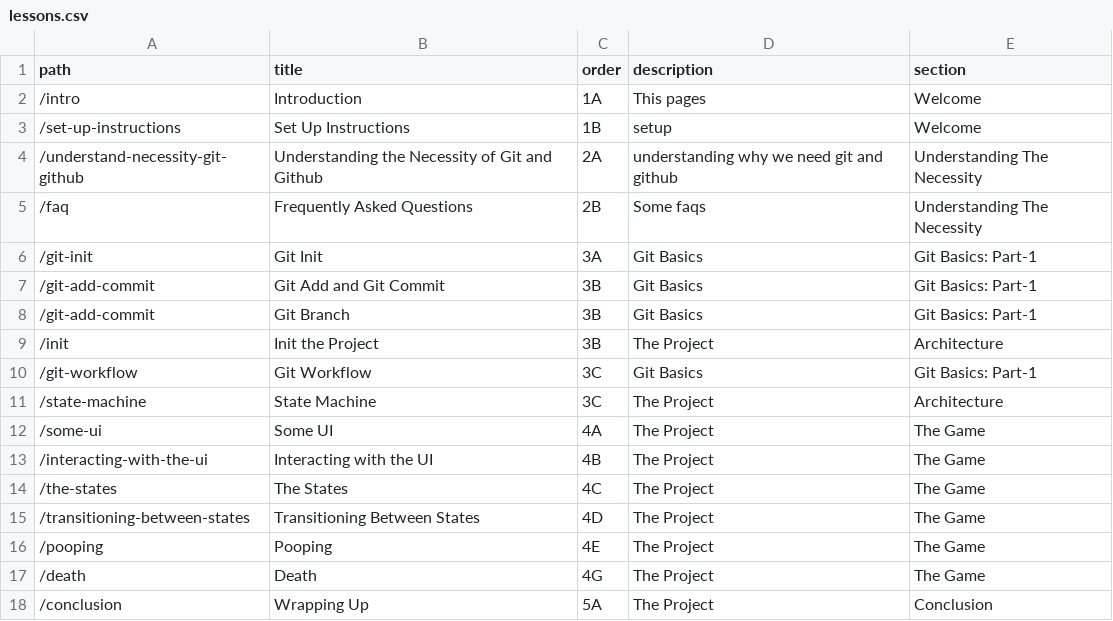
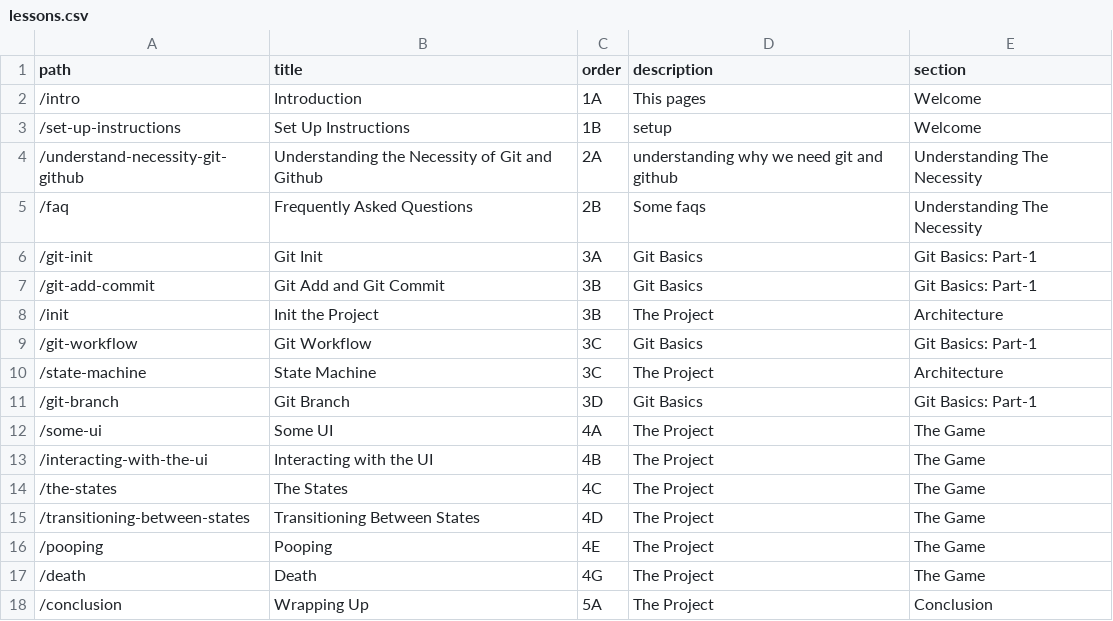
Before and after one commit to atiqueahmedziad/intro-git-workshop, a CSV file: lessons.csv, drawn as a sheet; removed rows and columns are numbered as before the commit, all else as after; the diff names each change by its address in the sheet, - before the commit and + after, or states it on an @@ line.

```diff
--- a/lessons.csv
+++ b/lessons.csv
-row 8: /git-add-commit | Git Branch | 3B | Git Basics | Git Basics: Part-1
+row 11: /git-branch | Git Branch | 3D | Git Basics | Git Basics: Part-1
```
Also changed, not shown: links.csv, 50 other files.
